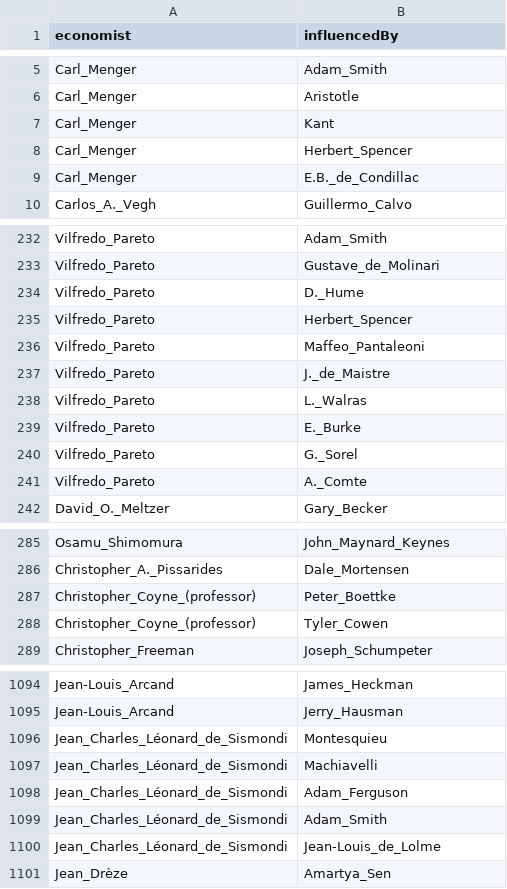
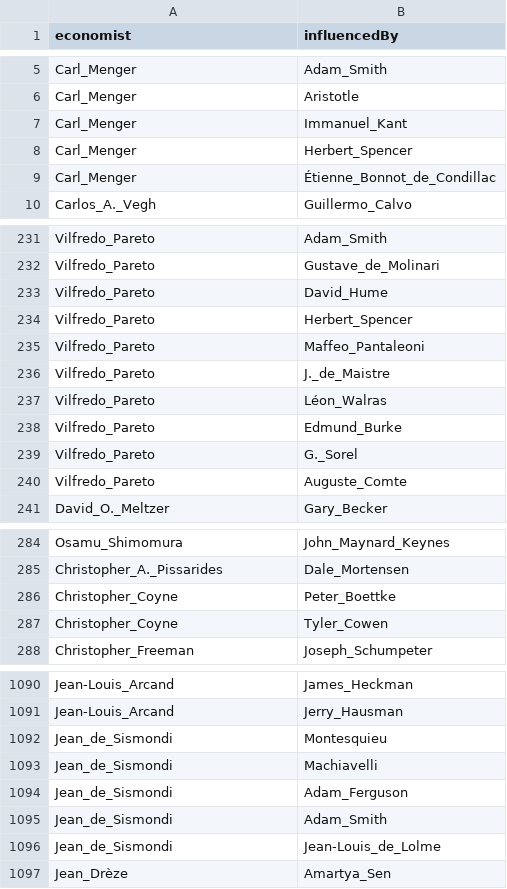
Before and after one commit to jannalulu/EconomistAcademicTree, a CSV file: influencedby_processed.csv, drawn as a sheet; only a part is shown, gaps mark what is left out; the diff covers the shown part only.

```diff
--- a/influencedby_processed.csv
+++ b/influencedby_processed.csv
@@ -6,5 +6,5 @@ Carl_Menger,Adam_Smith
 Carl_Menger,Aristotle
-Carl_Menger,Kant
+Carl_Menger,Immanuel_Kant
 Carl_Menger,Herbert_Spencer
-Carl_Menger,E.B._de_Condillac
+Carl_Menger,Étienne_Bonnot_de_Condillac
 Carlos_A._Vegh,Guillermo_Calvo
@@ -233,3 +232,3 @@ Vilfredo_Pareto,Adam_Smith
 Vilfredo_Pareto,Gustave_de_Molinari
-Vilfredo_Pareto,D._Hume
+Vilfredo_Pareto,David_Hume
 Vilfredo_Pareto,Herbert_Spencer
@@ -237,6 +236,6 @@ Vilfredo_Pareto,Maffeo_Pantaleoni
 Vilfredo_Pareto,J._de_Maistre
-Vilfredo_Pareto,L._Walras
-Vilfredo_Pareto,E._Burke
+Vilfredo_Pareto,Léon_Walras
+Vilfredo_Pareto,Edmund_Burke
 Vilfredo_Pareto,G._Sorel
-Vilfredo_Pareto,A._Comte
+Vilfredo_Pareto,Auguste_Comte
 David_O._Meltzer,Gary_Becker
@@ -286,4 +285,4 @@ Osamu_Shimomura,John_Maynard_Keynes
 Christopher_A._Pissarides,Dale_Mortensen
-Christopher_Coyne_(professor),Peter_Boettke
-Christopher_Coyne_(professor),Tyler_Cowen
+Christopher_Coyne,Peter_Boettke
+Christopher_Coyne,Tyler_Cowen
 Christopher_Freeman,Joseph_Schumpeter
@@ -1095,7 +1091,7 @@ Jean-Louis_Arcand,James_Heckman
 Jean-Louis_Arcand,Jerry_Hausman
-Jean_Charles_Léonard_de_Sismondi,Montesquieu
-Jean_Charles_Léonard_de_Sismondi,Machiavelli
-Jean_Charles_Léonard_de_Sismondi,Adam_Ferguson
-Jean_Charles_Léonard_de_Sismondi,Adam_Smith
-Jean_Charles_Léonard_de_Sismondi,Jean-Louis_de_Lolme
+Jean_de_Sismondi,Montesquieu
+Jean_de_Sismondi,Machiavelli
+Jean_de_Sismondi,Adam_Ferguson
+Jean_de_Sismondi,Adam_Smith
+Jean_de_Sismondi,Jean-Louis_de_Lolme
 Jean_Drèze,Amartya_Sen
```
Also changed, not shown: 5 removed rows and 41 edited cells elsewhere in this file, influenced_processed.csv, 2 other files.
